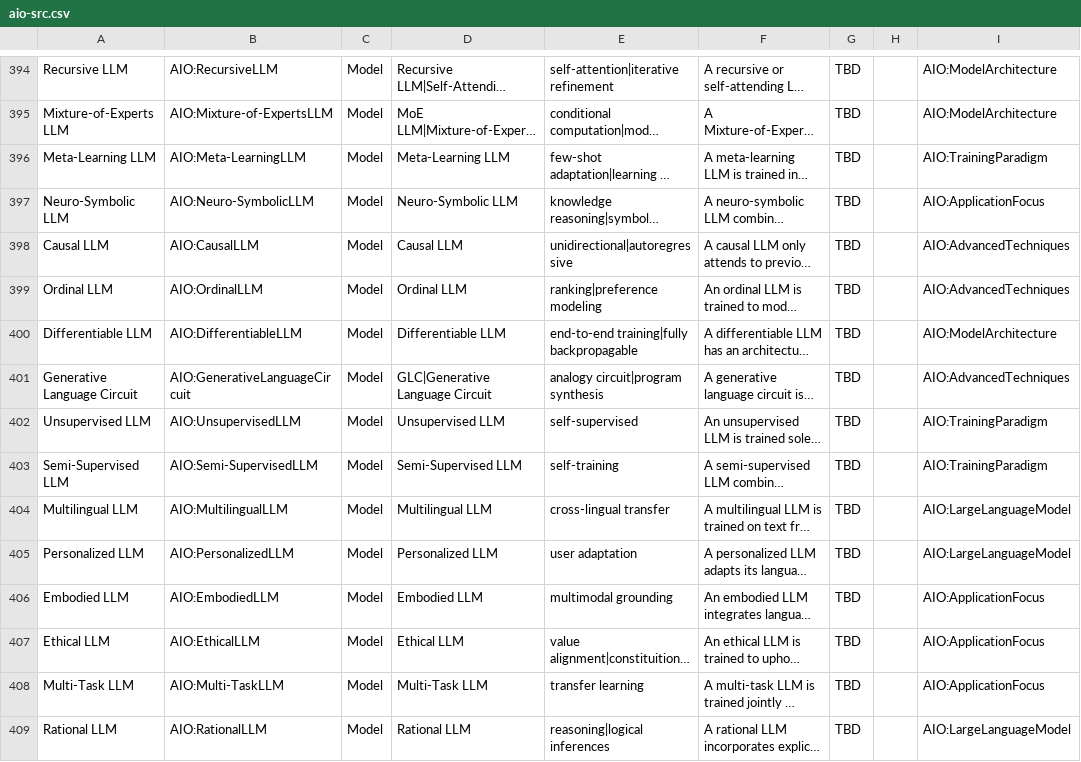
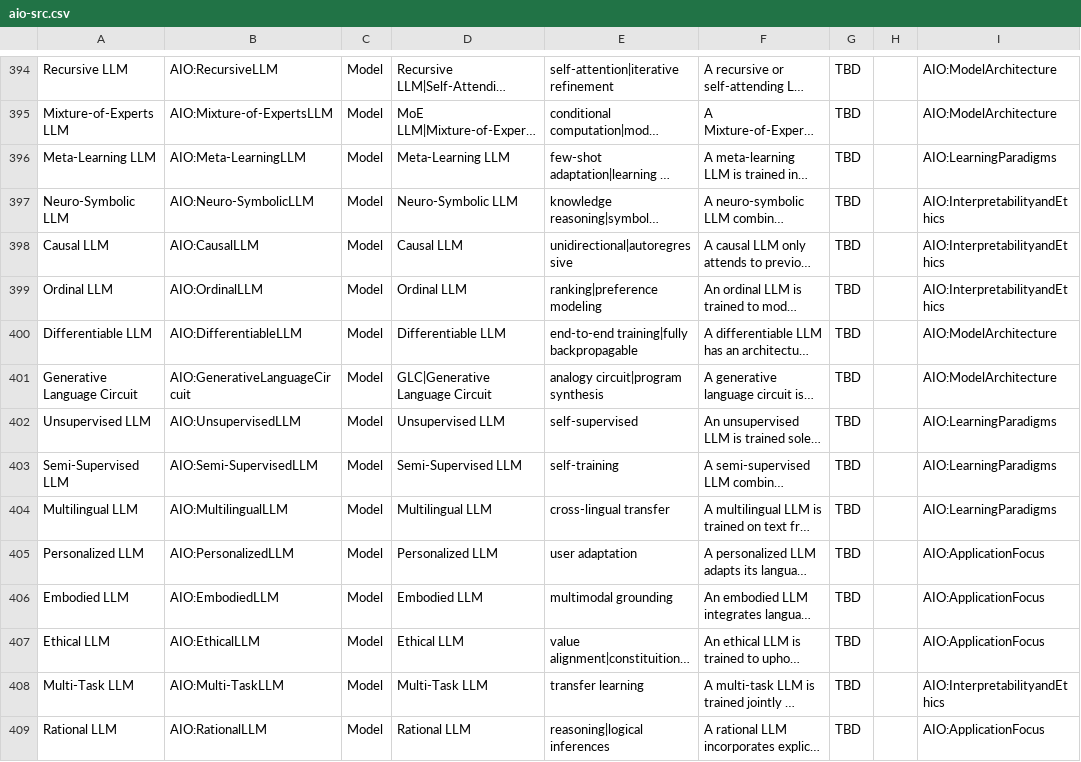
Before and after one commit to berkeleybop/artificial-intelligence-ontology, a CSV file: aio-src.csv, drawn as a sheet; only a part is shown, gaps mark what is left out; long unchanged cells end in …; the diff covers the shown part only; the diff names each change by its address in the sheet, - before the commit and + after, or states it on an @@ line.

```diff
--- a/aio-src.csv
+++ b/aio-src.csv
-I396: AIO:TrainingParadigm
+I396: AIO:LearningParadigms
-I397: AIO:ApplicationFocus
+I397: AIO:InterpretabilityandEthics
-I398:I399: AIO:AdvancedTechniques
+I398:I399: AIO:InterpretabilityandEthics
-I401: AIO:AdvancedTechniques
+I401: AIO:ModelArchitecture
-I402:I403: AIO:TrainingParadigm
+I402:I403: AIO:LearningParadigms
-I404: AIO:LargeLanguageModel
+I404: AIO:LearningParadigms
-I405: AIO:LargeLanguageModel
+I405: AIO:ApplicationFocus
-I408: AIO:ApplicationFocus
+I408: AIO:InterpretabilityandEthics
-I409: AIO:LargeLanguageModel
+I409: AIO:ApplicationFocus
```
Also changed, not shown: 2 added rows, 1 removed row and 60 edited cells elsewhere in this file, reports/aio-edit.owl-obo-report.tsv, 6 other files.
